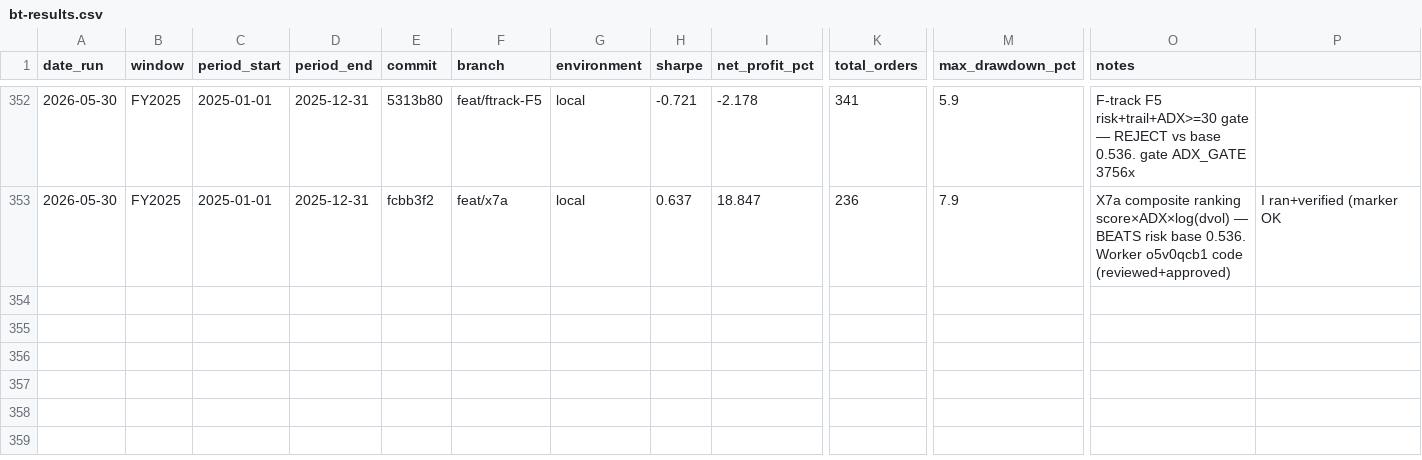
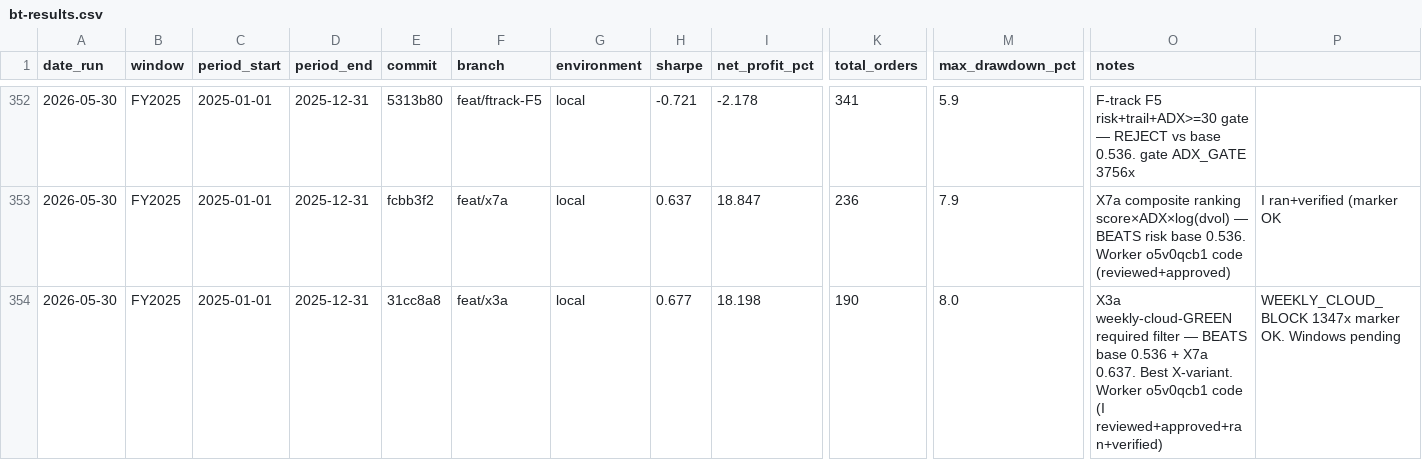
Before and after one commit to FALK-BRAUER/kumo-qc, a CSV file: bt-results.csv, drawn as a sheet; only a part is shown, gaps mark what is left out; rows hold the shown columns only; the diff names each change by its address in the sheet, - before the commit and + after, or states it on an @@ line.

Commit message:
data(results): X3a weekly-cloud-required 0.677 — best X-variant (worker-built, verified)

```diff
--- a/bt-results.csv
+++ b/bt-results.csv
+row 354: 2026-05-30 | FY2025 | 2025-01-01 | 2025-12-31 | 31cc8a8 | feat/x3a | local | 0.677 | 18.198 | 190 | 8.0 | X3a weekly-cloud-GREEN required filter — BEATS base 0.536 + X7a 0.637. Best X-variant. Worker o5v0qcb1 code (I reviewed+approved+ran+verified) | WEEKLY_CLOUD_BLOCK 1347x marker OK. Windows pending
```
